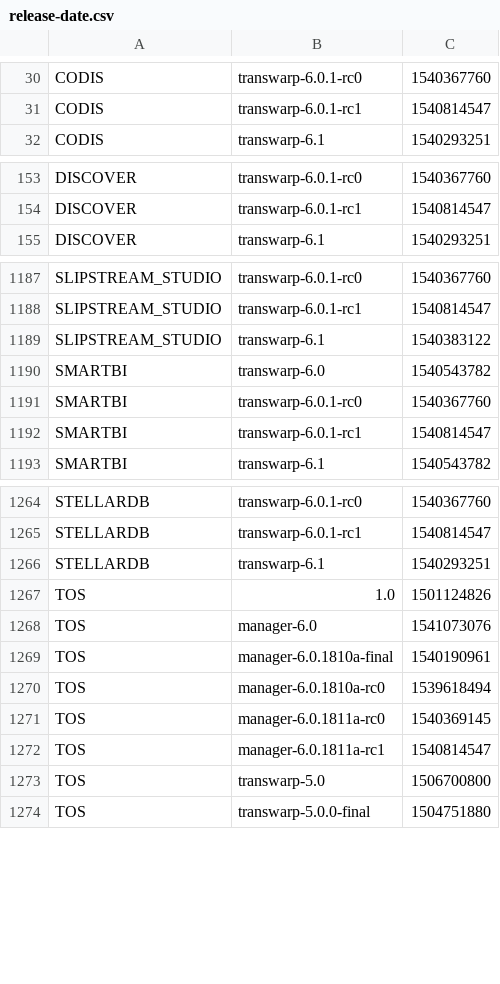
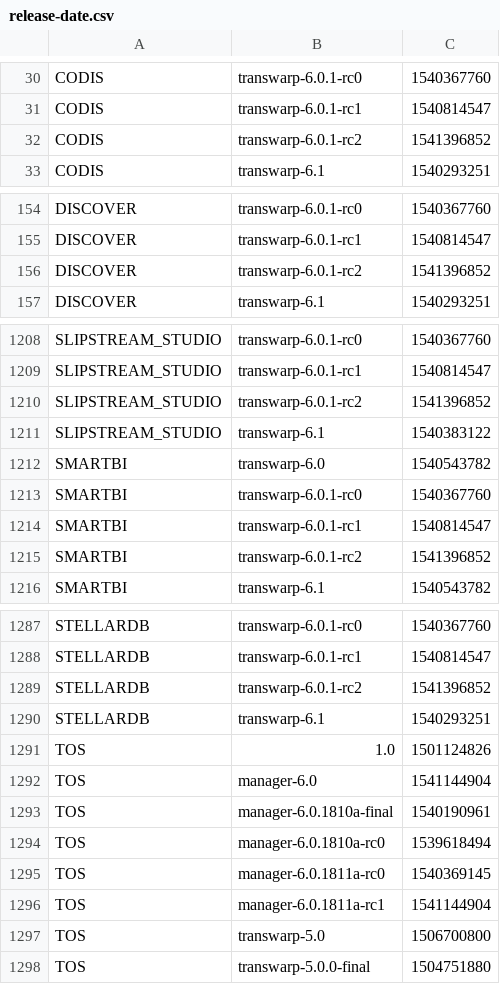
Before and after one commit to transwarpio/application-metainfo, a CSV file: release-date.csv, drawn as a sheet; only a part is shown, gaps mark what is left out; the diff covers the shown part only.

Commit message:
manager-6.0.1811a-rc1, transwarp-6.0.1-rc2

```diff
--- a/release-date.csv
+++ b/release-date.csv
@@ -31,2 +31,3 @@ CODIS,transwarp-6.0.1-rc0,1540367760
 CODIS,transwarp-6.0.1-rc1,1540814547
+CODIS,transwarp-6.0.1-rc2,1541396852
 CODIS,transwarp-6.1,1540293251
@@ -154,2 +155,3 @@ DISCOVER,transwarp-6.0.1-rc0,1540367760
 DISCOVER,transwarp-6.0.1-rc1,1540814547
+DISCOVER,transwarp-6.0.1-rc2,1541396852
 DISCOVER,transwarp-6.1,1540293251
@@ -1188,2 +1209,3 @@ SLIPSTREAM_STUDIO,transwarp-6.0.1-rc0,1540367760
 SLIPSTREAM_STUDIO,transwarp-6.0.1-rc1,1540814547
+SLIPSTREAM_STUDIO,transwarp-6.0.1-rc2,1541396852
 SLIPSTREAM_STUDIO,transwarp-6.1,1540383122
@@ -1192,2 +1214,3 @@ SMARTBI,transwarp-6.0.1-rc0,1540367760
 SMARTBI,transwarp-6.0.1-rc1,1540814547
+SMARTBI,transwarp-6.0.1-rc2,1541396852
 SMARTBI,transwarp-6.1,1540543782
@@ -1265,5 +1288,6 @@ STELLARDB,transwarp-6.0.1-rc0,1540367760
 STELLARDB,transwarp-6.0.1-rc1,1540814547
+STELLARDB,transwarp-6.0.1-rc2,1541396852
 STELLARDB,transwarp-6.1,1540293251
 TOS,1.0,1501124826
-TOS,manager-6.0,1541073076
+TOS,manager-6.0,1541144904
 TOS,manager-6.0.1810a-final,1540190961
@@ -1271,3 +1295,3 @@ TOS,manager-6.0.1810a-rc0,1539618494
 TOS,manager-6.0.1811a-rc0,1540369145
-TOS,manager-6.0.1811a-rc1,1540814547
+TOS,manager-6.0.1811a-rc1,1541144904
 TOS,transwarp-5.0,1506700800
```
Also changed, not shown: 24 added rows and 2 edited cells elsewhere in this file.
